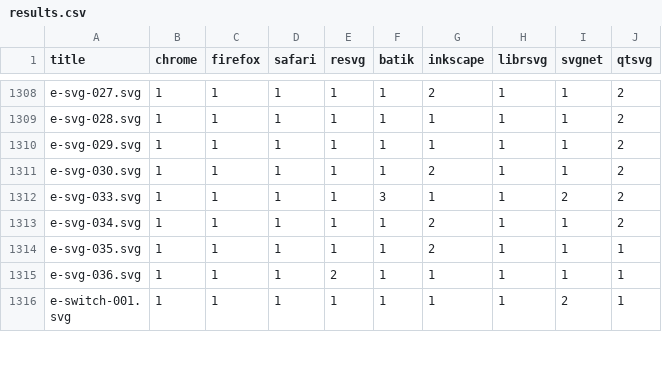
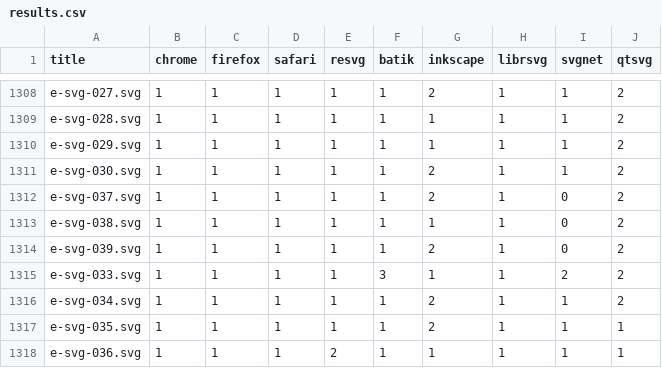
Before and after one commit to RazrFalcon/resvg-test-suite, a CSV file: results.csv, drawn as a sheet; only a part is shown, gaps mark what is left out; the shorter side is filled out with more unchanged rows; the diff names each change by its address in the sheet, - before the commit and + after, or states it on an @@ line.

```diff
--- a/results.csv
+++ b/results.csv
+row 1312: e-svg-037.svg | 1 | 1 | 1 | 1 | 1 | 2 | 1 | 0 | 2
+row 1313: e-svg-038.svg | 1 | 1 | 1 | 1 | 1 | 1 | 1 | 0 | 2
+row 1314: e-svg-039.svg | 1 | 1 | 1 | 1 | 1 | 2 | 1 | 0 | 2
```
Also changed, not shown: 7 other files.
